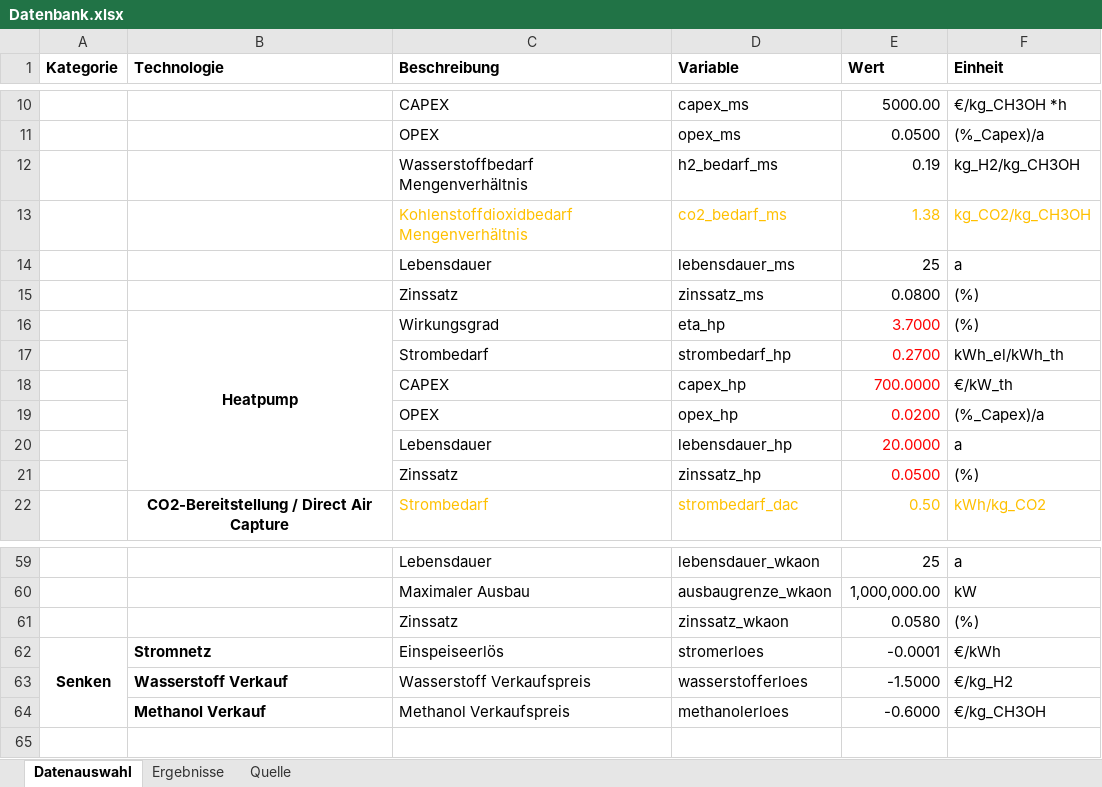
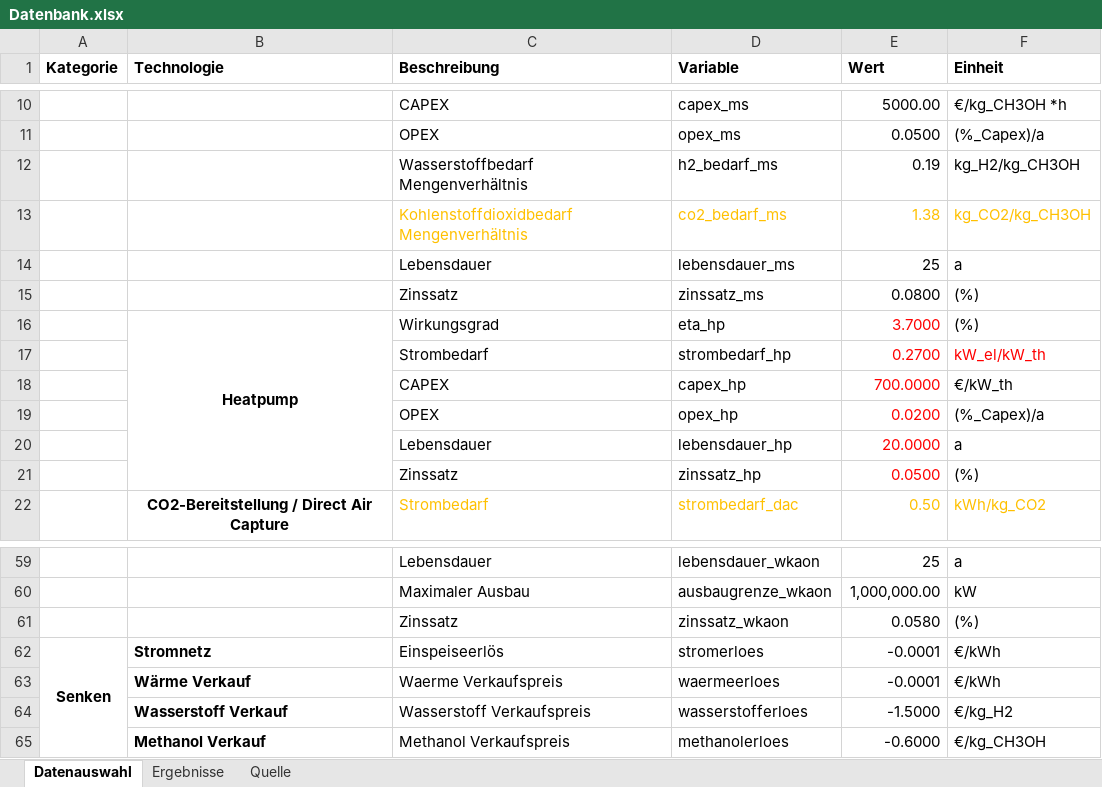
Before and after one commit to michaelheberl/FENES_P2X, an Excel workbook: Methanol_DAC_Greenfield_Patagonien/Datenbank.xlsx, sheet Datenauswahl, drawn as a sheet; only a part is shown, gaps mark what is left out; values as stored, in another font and other column widths than the file's, no borders; the diff names each change by its address in the sheet, - before the commit and + after, or states it on an @@ line.

```diff
--- a/Methanol_DAC_Greenfield_Patagonien/Datenbank.xlsx (sheet Datenauswahl)
+++ b/Methanol_DAC_Greenfield_Patagonien/Datenbank.xlsx (sheet Datenauswahl)
-F17 (Einheit): kWh_el/kWh_th
+F17 (Einheit): kW_el/kW_th
-F17 text colour: black
+F17 text colour: #FF0000
+row 63:  | Wärme Verkauf | Waerme Verkaufspreis | waermeerloes | -0.0001 | €/kWh
```
Also changed, not shown: sheet Ergebnisse, 27 other files.
